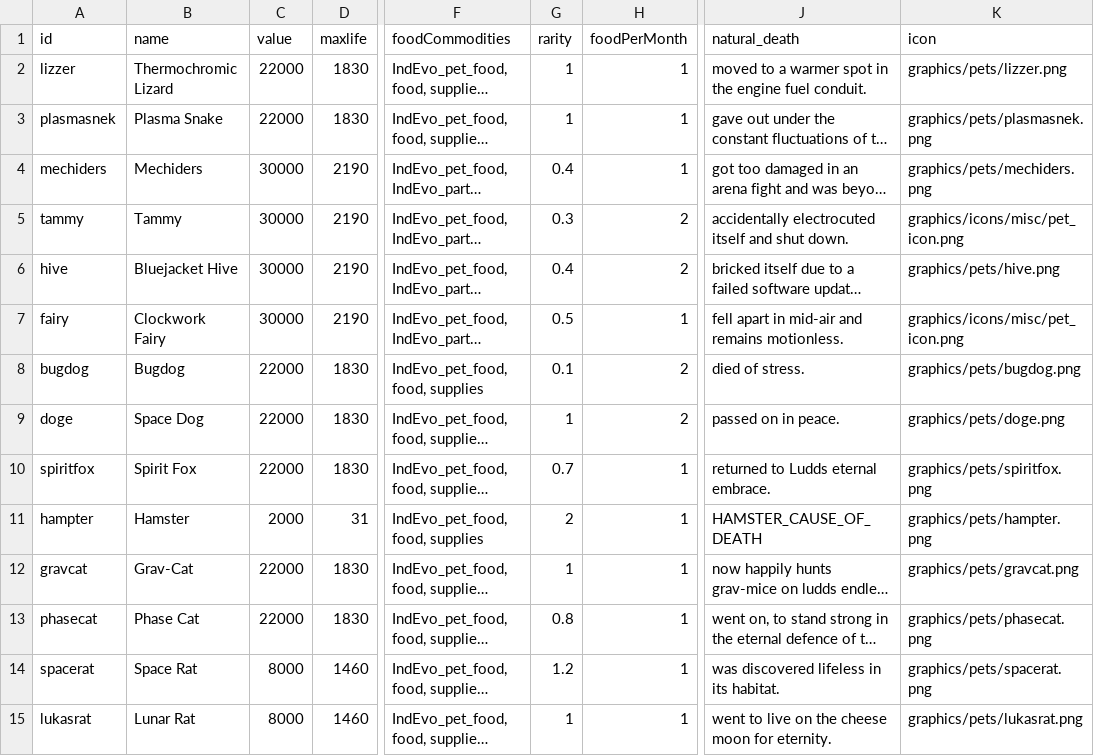
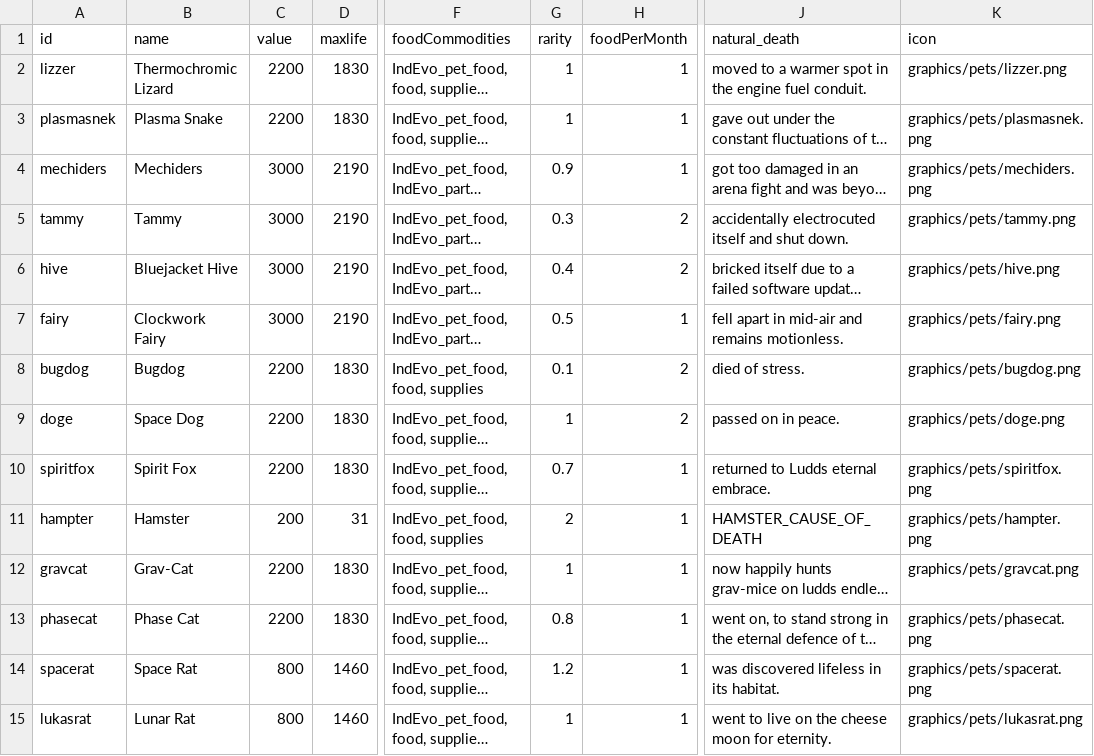
Before and after one commit to SirHartley/Industrial.Evolution, a CSV file: data/campaign/pets.csv, drawn as a sheet; only a part is shown, gaps mark what is left out; long unchanged cells end in …; the diff covers the shown part only; the diff names each change by its address in the sheet, - before the commit and + after, or states it on an @@ line.

```diff
--- a/data/campaign/pets.csv
+++ b/data/campaign/pets.csv
-C2:C3 (value): 22000
+C2:C3 (value): 2200
-C4:C7 (value): 30000
+C4:C7 (value): 3000
-G4 (rarity): 0.4
+G4 (rarity): 0.9
-K5 (icon): graphics/icons/misc/pet_icon.png
+K5 (icon): graphics/pets/tammy.png
-K7 (icon): graphics/icons/misc/pet_icon.png
+K7 (icon): graphics/pets/fairy.png
-C8:C10 (value): 22000
+C8:C10 (value): 2200
-C11 (value): 2000
+C11 (value): 200
-C12:C13 (value): 22000
+C12:C13 (value): 2200
-C14:C15 (value): 8000
+C14:C15 (value): 800
```
Also changed, not shown: 2 added rows and 25 edited cells elsewhere in this file, 8 other files.
